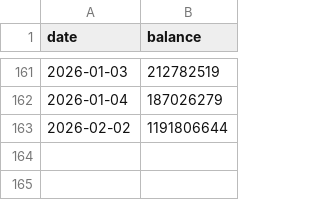
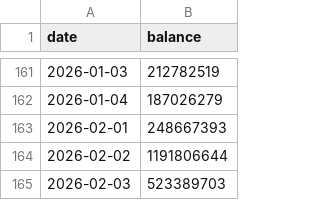
Before and after one commit to seahirodigital/investment_dashboard, a CSV file: history.csv, drawn as a sheet; only a part is shown, gaps mark what is left out.

Commit message:
Update history.csv

```diff
--- a/history.csv
+++ b/history.csv
@@ -162,2 +162,4 @@ date,balance
 2026-01-04,187026279
+2026-02-01,248667393
 2026-02-02,1191806644
+2026-02-03,523389703
```
